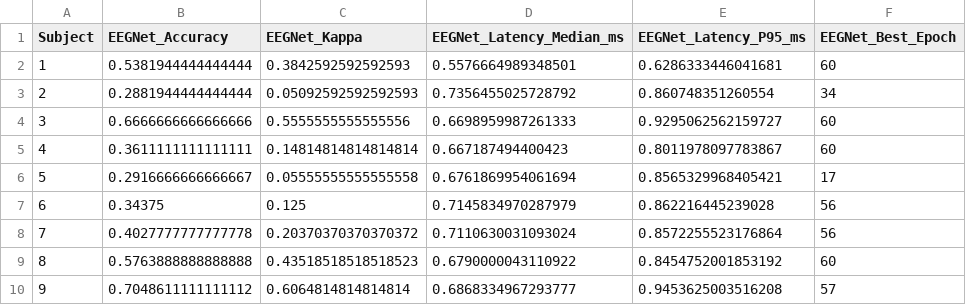
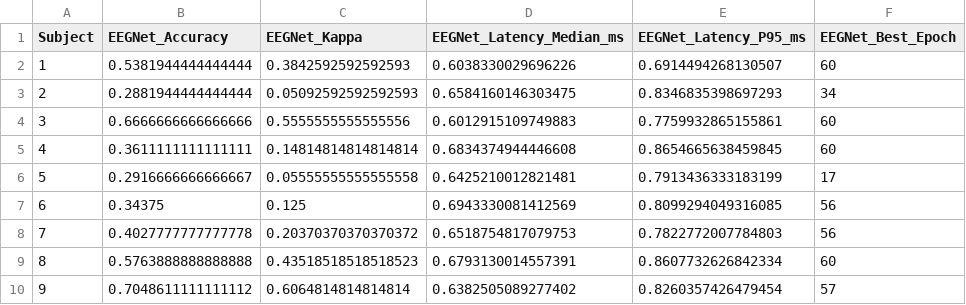
Before and after one commit to BallTH24/EEG_Motor_Imagery_BCI, a CSV file: results/phase2_eegnet.csv, drawn as a sheet.

Commit message:
feat: integrate scientific negative control, sub01 confusion matrix, and align unified 4-phase architecture

```diff
--- a/results/phase2_eegnet.csv
+++ b/results/phase2_eegnet.csv
@@ -1,10 +1,10 @@
 Subject,EEGNet_Accuracy,EEGNet_Kappa,EEGNet_Latency_Median_ms,EEGNet_Latency_P95_ms,EEGNet_Best_Epoch
-1,0.5381944444444444,0.3842592592592593,0.5576664989348501,0.6286333446041681,60
-2,0.2881944444444444,0.05092592592592593,0.7356455025728792,0.860748351260554,34
-3,0.6666666666666666,0.5555555555555556,0.6698959987261333,0.9295062562159727,60
-4,0.3611111111111111,0.14814814814814814,0.667187494400423,0.8011978097783867,60
-5,0.2916666666666667,0.05555555555555558,0.6761869954061694,0.8565329968405421,17
-6,0.34375,0.125,0.7145834970287979,0.862216445239028,56
-7,0.4027777777777778,0.20370370370370372,0.7110630031093024,0.8572255523176864,56
-8,0.5763888888888888,0.43518518518518523,0.6790000043110922,0.8454752001853192,60
-9,0.7048611111111112,0.6064814814814814,0.6868334967293777,0.9453625003516208,57
+1,0.5381944444444444,0.3842592592592593,0.6038330029696226,0.6914494268130507,60
+2,0.2881944444444444,0.05092592592592593,0.6584160146303475,0.8346835398697293,34
+3,0.6666666666666666,0.5555555555555556,0.6012915109749883,0.7759932865155861,60
+4,0.3611111111111111,0.14814814814814814,0.6834374944446608,0.8654665638459845,60
+5,0.2916666666666667,0.05555555555555558,0.6425210012821481,0.7913436333183199,17
+6,0.34375,0.125,0.6943330081412569,0.8099294049316085,56
+7,0.4027777777777778,0.20370370370370372,0.6518754817079753,0.7822772007784803,56
+8,0.5763888888888888,0.43518518518518523,0.6793130014557391,0.8607732626842334,60
+9,0.7048611111111112,0.6064814814814814,0.6382505089277402,0.8260357426479454,57
```
Also changed, not shown: results/phase1_baseline.csv, 4 other files.
